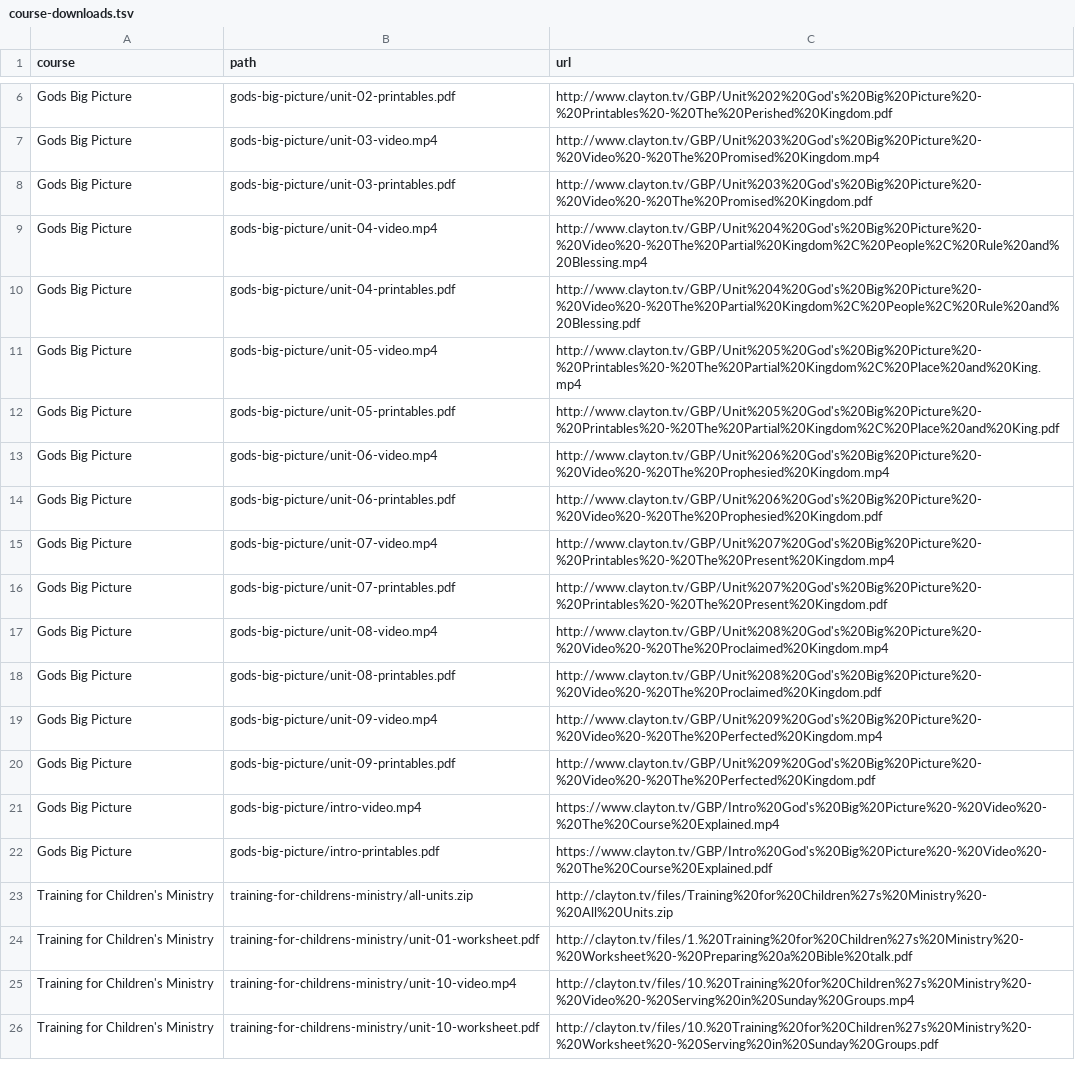
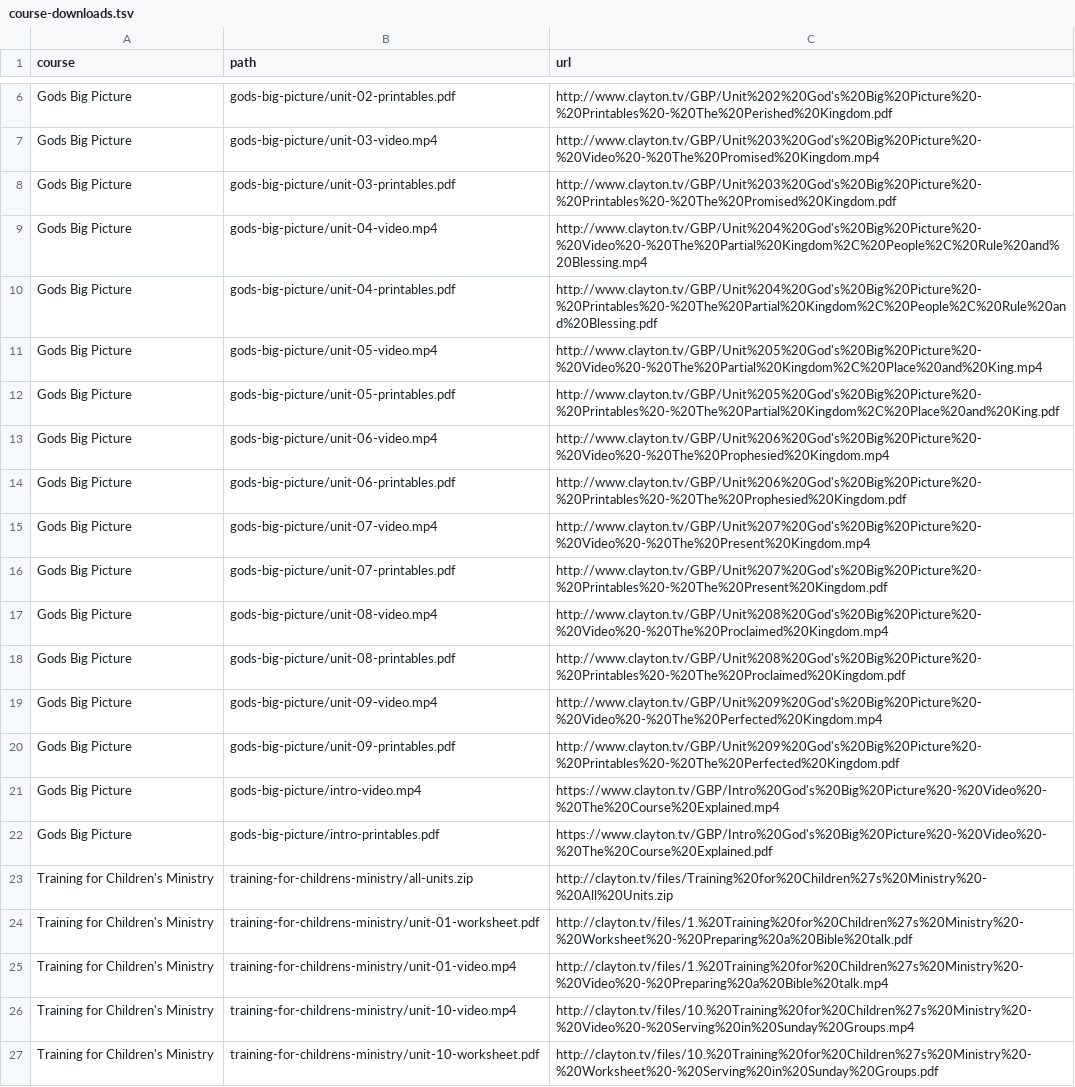
Before and after one commit to Clayton-TV/claytontv, a TSV file: scripts/course-downloads.tsv, drawn as a sheet; only a part is shown, gaps mark what is left out.

Commit message:
Harden course download validation

```diff
--- a/scripts/course-downloads.tsv
+++ b/scripts/course-downloads.tsv
@@ -7,15 +7,15 @@ Gods Big Picture	gods-big-picture/unit-02-printables.pdf	http://www.clayton.tv/G
 Gods Big Picture	gods-big-picture/unit-03-video.mp4	http://www.clayton.tv/GBP/Unit%203%20God's%20Big%20Picture%20-%20Video%20-%20The%20Promised%20Kingdom.mp4
-Gods Big Picture	gods-big-picture/unit-03-printables.pdf	http://www.clayton.tv/GBP/Unit%203%20God's%20Big%20Picture%20-%20Video%20-%20The%20Promised%20Kingdom.pdf
+Gods Big Picture	gods-big-picture/unit-03-printables.pdf	http://www.clayton.tv/GBP/Unit%203%20God's%20Big%20Picture%20-%20Printables%20-%20The%20Promised%20Kingdom.pdf
 Gods Big Picture	gods-big-picture/unit-04-video.mp4	http://www.clayton.tv/GBP/Unit%204%20God's%20Big%20Picture%20-%20Video%20-%20The%20Partial%20Kingdom%2C%20People%2C%20Rule%20and%20Blessing.mp4
-Gods Big Picture	gods-big-picture/unit-04-printables.pdf	http://www.clayton.tv/GBP/Unit%204%20God's%20Big%20Picture%20-%20Video%20-%20The%20Partial%20Kingdom%2C%20People%2C%20Rule%20and%20Blessing.pdf
-Gods Big Picture	gods-big-picture/unit-05-video.mp4	http://www.clayton.tv/GBP/Unit%205%20God's%20Big%20Picture%20-%20Printables%20-%20The%20Partial%20Kingdom%2C%20Place%20and%20King.mp4
+Gods Big Picture	gods-big-picture/unit-04-printables.pdf	http://www.clayton.tv/GBP/Unit%204%20God's%20Big%20Picture%20-%20Printables%20-%20The%20Partial%20Kingdom%2C%20People%2C%20Rule%20and%20Blessing.pdf
+Gods Big Picture	gods-big-picture/unit-05-video.mp4	http://www.clayton.tv/GBP/Unit%205%20God's%20Big%20Picture%20-%20Video%20-%20The%20Partial%20Kingdom%2C%20Place%20and%20King.mp4
 Gods Big Picture	gods-big-picture/unit-05-printables.pdf	http://www.clayton.tv/GBP/Unit%205%20God's%20Big%20Picture%20-%20Printables%20-%20The%20Partial%20Kingdom%2C%20Place%20and%20King.pdf
 Gods Big Picture	gods-big-picture/unit-06-video.mp4	http://www.clayton.tv/GBP/Unit%206%20God's%20Big%20Picture%20-%20Video%20-%20The%20Prophesied%20Kingdom.mp4
-Gods Big Picture	gods-big-picture/unit-06-printables.pdf	http://www.clayton.tv/GBP/Unit%206%20God's%20Big%20Picture%20-%20Video%20-%20The%20Prophesied%20Kingdom.pdf
-Gods Big Picture	gods-big-picture/unit-07-video.mp4	http://www.clayton.tv/GBP/Unit%207%20God's%20Big%20Picture%20-%20Printables%20-%20The%20Present%20Kingdom.mp4
+Gods Big Picture	gods-big-picture/unit-06-printables.pdf	http://www.clayton.tv/GBP/Unit%206%20God's%20Big%20Picture%20-%20Printables%20-%20The%20Prophesied%20Kingdom.pdf
+Gods Big Picture	gods-big-picture/unit-07-video.mp4	http://www.clayton.tv/GBP/Unit%207%20God's%20Big%20Picture%20-%20Video%20-%20The%20Present%20Kingdom.mp4
 Gods Big Picture	gods-big-picture/unit-07-printables.pdf	http://www.clayton.tv/GBP/Unit%207%20God's%20Big%20Picture%20-%20Printables%20-%20The%20Present%20Kingdom.pdf
 Gods Big Picture	gods-big-picture/unit-08-video.mp4	http://www.clayton.tv/GBP/Unit%208%20God's%20Big%20Picture%20-%20Video%20-%20The%20Proclaimed%20Kingdom.mp4
-Gods Big Picture	gods-big-picture/unit-08-printables.pdf	http://www.clayton.tv/GBP/Unit%208%20God's%20Big%20Picture%20-%20Video%20-%20The%20Proclaimed%20Kingdom.pdf
+Gods Big Picture	gods-big-picture/unit-08-printables.pdf	http://www.clayton.tv/GBP/Unit%208%20God's%20Big%20Picture%20-%20Printables%20-%20The%20Proclaimed%20Kingdom.pdf
 Gods Big Picture	gods-big-picture/unit-09-video.mp4	http://www.clayton.tv/GBP/Unit%209%20God's%20Big%20Picture%20-%20Video%20-%20The%20Perfected%20Kingdom.mp4
-Gods Big Picture	gods-big-picture/unit-09-printables.pdf	http://www.clayton.tv/GBP/Unit%209%20God's%20Big%20Picture%20-%20Video%20-%20The%20Perfected%20Kingdom.pdf
+Gods Big Picture	gods-big-picture/unit-09-printables.pdf	http://www.clayton.tv/GBP/Unit%209%20God's%20Big%20Picture%20-%20Printables%20-%20The%20Perfected%20Kingdom.pdf
 Gods Big Picture	gods-big-picture/intro-video.mp4	https://www.clayton.tv/GBP/Intro%20God's%20Big%20Picture%20-%20Video%20-%20The%20Course%20Explained.mp4
@@ -24,2 +24,3 @@ Training for Children's Ministry	training-for-childrens-ministry/all-units.zip	h
 Training for Children's Ministry	training-for-childrens-ministry/unit-01-worksheet.pdf	http://clayton.tv/files/1.%20Training%20for%20Children%27s%20Ministry%20-%20Worksheet%20-%20Preparing%20a%20Bible%20talk.pdf
+Training for Children's Ministry	training-for-childrens-ministry/unit-01-video.mp4	http://clayton.tv/files/1.%20Training%20for%20Children%27s%20Ministry%20-%20Video%20-%20Preparing%20a%20Bible%20talk.mp4
 Training for Children's Ministry	training-for-childrens-ministry/unit-10-video.mp4	http://clayton.tv/files/10.%20Training%20for%20Children%27s%20Ministry%20-%20Video%20-%20Serving%20in%20Sunday%20Groups.mp4
```
Also changed, not shown: 3 other files.
